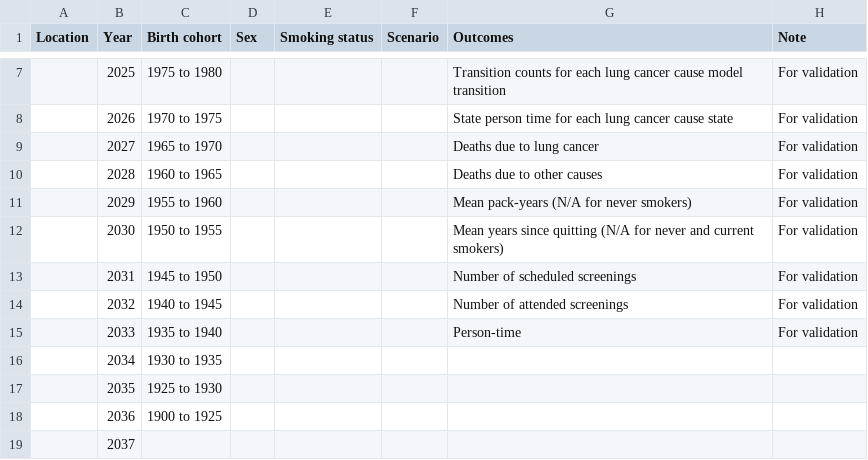
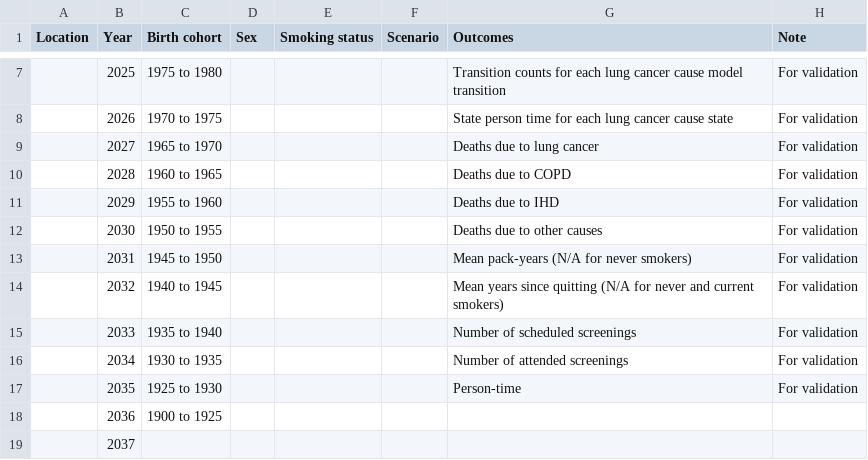
Before and after one commit to ihmeuw/vivarium_research, a CSV file: docs/source/concept_models/vivarium_swissre_lungcancer/output_table_shell.csv, drawn as a sheet; only a part is shown, gaps mark what is left out; the diff names each change by its address in the sheet, - before the commit and + after, or states it on an @@ line.

Commit message:
upload smoking related mortality documentation

```diff
--- a/docs/source/concept_models/vivarium_swissre_lungcancer/output_table_shell.csv
+++ b/docs/source/concept_models/vivarium_swissre_lungcancer/output_table_shell.csv
-G10 (Outcomes): Deaths due to other causes
+G10 (Outcomes): Deaths due to COPD
-G11 (Outcomes): Mean pack-years (N/A for never smokers)
+G11 (Outcomes): Deaths due to IHD
-G12 (Outcomes): Mean years since quitting (N/A for never and current smokers)
+G12 (Outcomes): Deaths due to other causes
-G13 (Outcomes): Number of scheduled screenings
+G13 (Outcomes): Mean pack-years (N/A for never smokers)
-G14 (Outcomes): Number of attended screenings
+G14 (Outcomes): Mean years since quitting (N/A for never and current smokers)
-G15 (Outcomes): Person-time
+G15 (Outcomes): Number of scheduled screenings
-G16 (Outcomes): (empty)
+G16 (Outcomes): Number of attended screenings
-H16:H17 (Note): (empty)
+H16:H17 (Note): For validation
-G17 (Outcomes): (empty)
+G17 (Outcomes): Person-time
```
Also changed, not shown: 4 other files.
